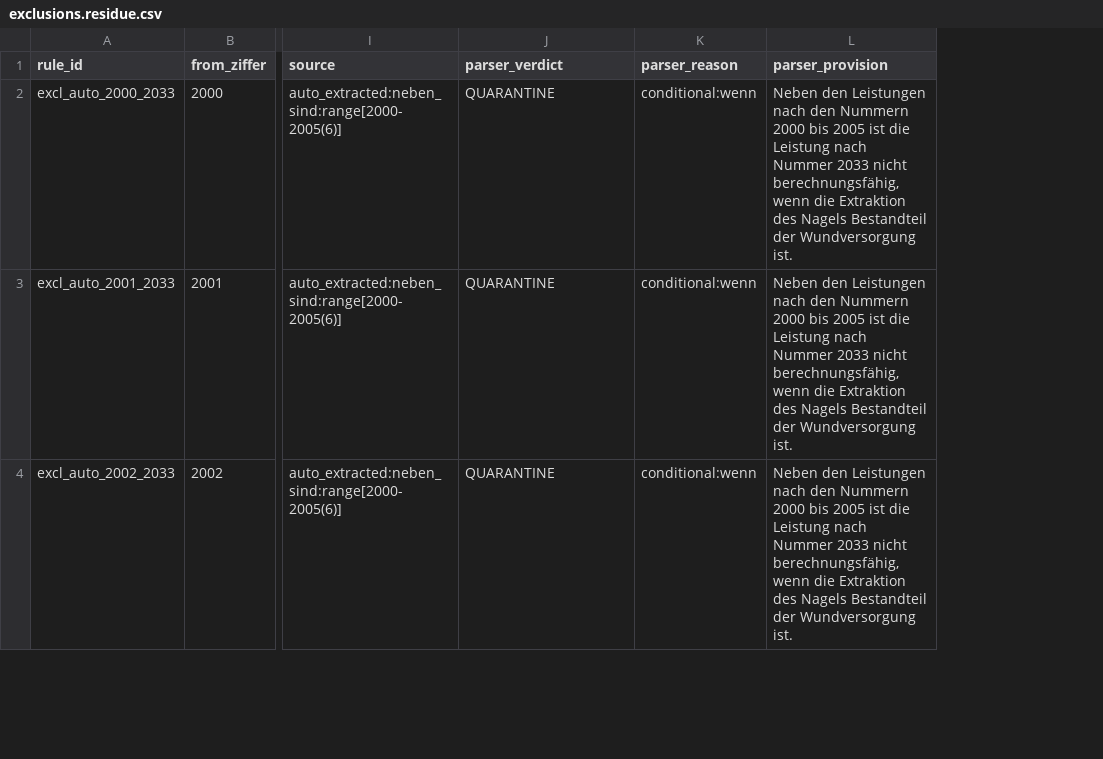
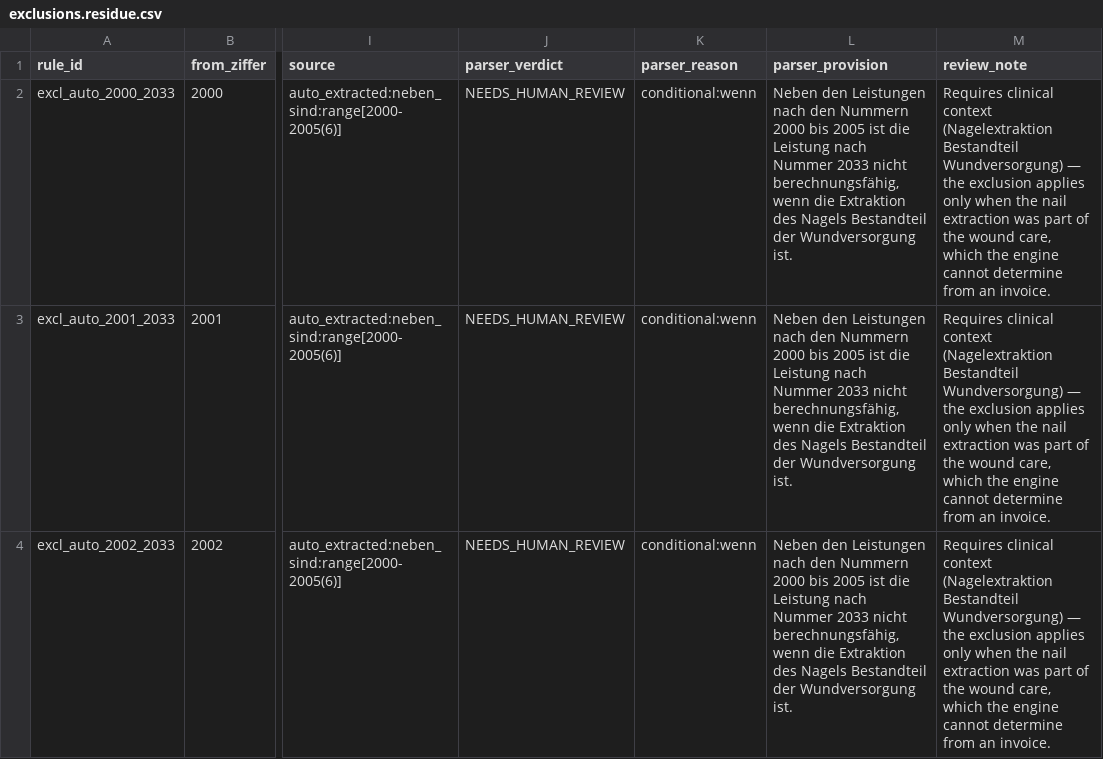
Before and after one commit to Azmoth-org/Azmoth, a CSV file: data/rules/exclusions.residue.csv, drawn as a sheet; only a part is shown, gaps mark what is left out; the diff covers the shown part only; the diff names each change by its address in the sheet, - before the commit and + after, or states it on an @@ line.

```diff
--- a/data/rules/exclusions.residue.csv
+++ b/data/rules/exclusions.residue.csv
+column M (review_note), rows 2-4: all Requires clinical context (Nagelextraktion Bestandteil Wundversorgung) — the exclusion applies only when the nail extraction was part of the wound care, which the engine cannot determine from an invoice.
-J2:J4 (parser_verdict): QUARANTINE
+J2:J4 (parser_verdict): NEEDS_HUMAN_REVIEW
```
Also changed, not shown: 3 edited cells elsewhere in this file, data/rules/exclusions.csv, 2 other files.
